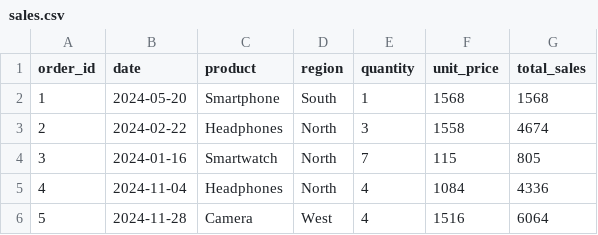
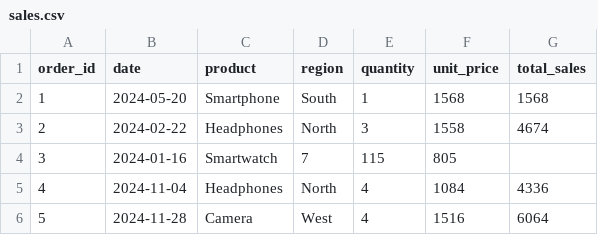
Before and after one commit to cseashishai/ml_course, a CSV file: 6_DataAnalyis_With_Python/sales.csv, drawn as a sheet; only a part is shown.

```diff
--- a/6_DataAnalyis_With_Python/sales.csv
+++ b/6_DataAnalyis_With_Python/sales.csv
@@ -3,3 +3,3 @@ order_id,date,product,region,quantity,unit_price,total_sales
 2,2024-02-22,Headphones,North,3,1558,4674
-3,2024-01-16,Smartwatch,North,7,115,805
+3,2024-01-16,Smartwatch,7,115,805
 4,2024-11-04,Headphones,North,4,1084,4336
```
Also changed, not shown: 11 other files.
